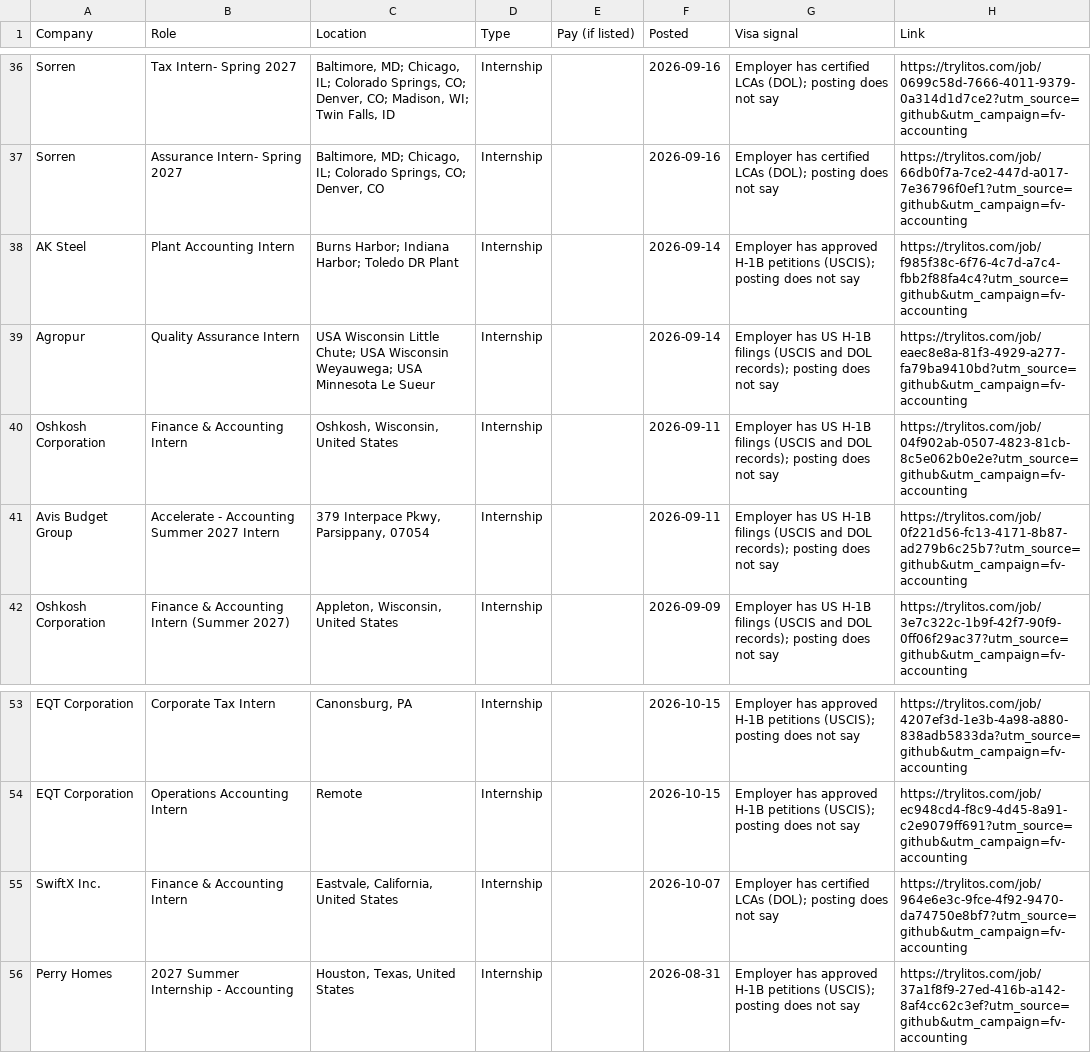
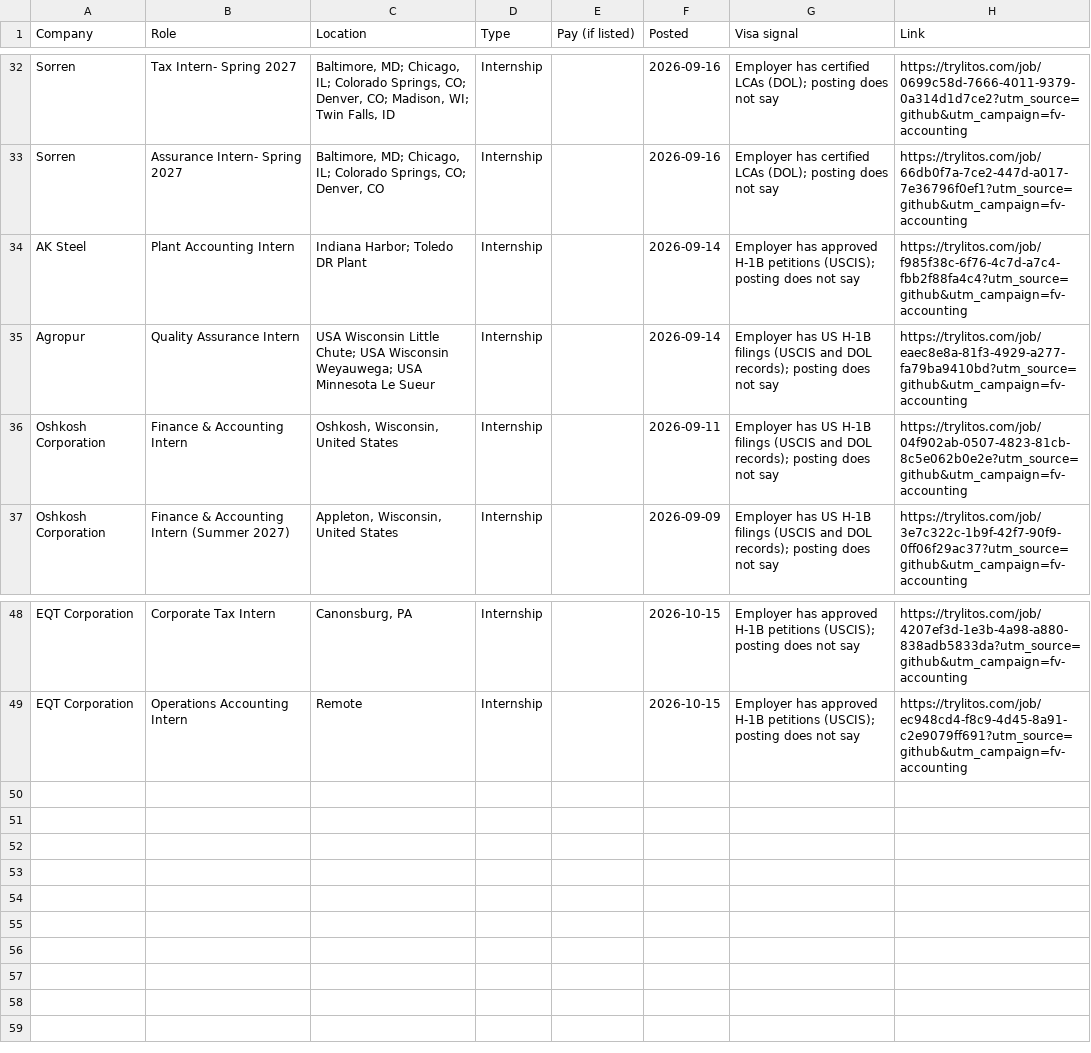
Before and after one commit to mehek-builds/Finance-Accounting-Visa-Internships, a CSV file: csv/accounting.csv, drawn as a sheet; only a part is shown, gaps mark what is left out; the diff covers the shown part only.

```diff
--- a/csv/accounting.csv
+++ b/csv/accounting.csv
@@ -37,6 +33,5 @@ Sorren,Tax Intern- Spring 2027,"Baltimore, MD; Chicago, IL; Colorado Springs, CO
 Sorren,Assurance Intern- Spring 2027,"Baltimore, MD; Chicago, IL; Colorado Springs, CO; Denver, CO",Internship,,2026-09-16,Employer has certified LCAs (DOL); posting does not say,https://trylitos.com/job/66db0f7a-7ce2-447d-a017-7e36796f0ef1?utm_source=github&utm_campaign=fv-accounting
-AK Steel,Plant Accounting Intern,Burns Harbor; Indiana Harbor; Toledo DR Plant,Internship,,2026-09-14,Employer has approved H-1B petitions (USCIS); posting does not say,https://trylitos.com/job/f985f38c-6f76-4c7d-a7c4-fbb2f88fa4c4?utm_source=github&utm_campaign=fv-accounting
+AK Steel,Plant Accounting Intern,Indiana Harbor; Toledo DR Plant,Internship,,2026-09-14,Employer has approved H-1B petitions (USCIS); posting does not say,https://trylitos.com/job/f985f38c-6f76-4c7d-a7c4-fbb2f88fa4c4?utm_source=github&utm_campaign=fv-accounting
 Agropur,Quality Assurance Intern,USA Wisconsin Little Chute; USA Wisconsin Weyauwega; USA Minnesota Le Sueur,Internship,,2026-09-14,Employer has US H-1B filings (USCIS and DOL records); posting does not say,https://trylitos.com/job/eaec8e8a-81f3-4929-a277-fa79ba9410bd?utm_source=github&utm_campaign=fv-accounting
 Oshkosh Corporation,Finance & Accounting Intern,"Oshkosh, Wisconsin, United States",Internship,,2026-09-11,Employer has US H-1B filings (USCIS and DOL records); posting does not say,https://trylitos.com/job/04f902ab-0507-4823-81cb-8c5e062b0e2e?utm_source=github&utm_campaign=fv-accounting
-Avis Budget Group,Accelerate - Accounting Summer 2027 Intern,"379 Interpace Pkwy, Parsippany, 07054",Internship,,2026-09-11,Employer has US H-1B filings (USCIS and DOL records); posting does not say,https://trylitos.com/job/0f221d56-fc13-4171-8b87-ad279b6c25b7?utm_source=github&utm_campaign=fv-accounting
 Oshkosh Corporation,Finance & Accounting Intern (Summer 2027),"Appleton, Wisconsin, United States",Internship,,2026-09-09,Employer has US H-1B filings (USCIS and DOL records); posting does not say,https://trylitos.com/job/3e7c322c-1b9f-42f7-90f9-0ff06f29ac37?utm_source=github&utm_campaign=fv-accounting
@@ -54,3 +49 @@ EQT Corporation,Corporate Tax Intern,"Canonsburg, PA",Internship,,2026-10-15,Emp
 EQT Corporation,Operations Accounting Intern,Remote,Internship,,2026-10-15,Employer has approved H-1B petitions (USCIS); posting does not say,https://trylitos.com/job/ec948cd4-f8c9-4d45-8a91-c2e9079ff691?utm_source=github&utm_campaign=fv-accounting
-SwiftX Inc.,Finance & Accounting Intern,"Eastvale, California, United States",Internship,,2026-10-07,Employer has certified LCAs (DOL); posting does not say,https://trylitos.com/job/964e6e3c-9fce-4f92-9470-da74750e8bf7?utm_source=github&utm_campaign=fv-accounting
-Perry Homes,2027 Summer Internship - Accounting,"Houston, Texas, United States",Internship,,2026-08-31,Employer has approved H-1B petitions (USCIS); posting does not say,https://trylitos.com/job/37a1f8f9-27ed-416b-a142-8af4cc62c3ef?utm_source=github&utm_campaign=fv-accounting
```
Also changed, not shown: 5 added rows and 9 removed rows elsewhere in this file, csv/all-internships.csv, csv/finance.csv, 5 other files.
